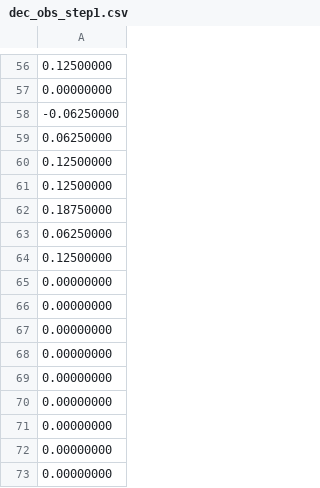
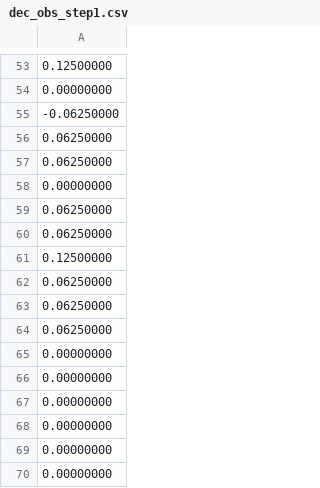
Before and after one commit to xiaoyang00001/IsaacLab, a CSV file: dec_obs_step1.csv, drawn as a sheet; only a part is shown, gaps mark what is left out; the shorter side is filled out with more unchanged rows; the diff covers the shown part only.

```diff
--- a/dec_obs_step1.csv
+++ b/dec_obs_step1.csv
@@ -59,7 +56,10 @@
 0.06250000
-0.12500000
-0.12500000
-0.18750000
+0.06250000
+0.00000000
+0.06250000
 0.06250000
 0.12500000
+0.06250000
+0.06250000
+0.06250000
 0.00000000
```
Also changed, not shown: 11 added rows, 14 removed rows, 13 moved rows and 1 edited cell elsewhere in this file, enc_obs_step1.csv, 6 other files.
